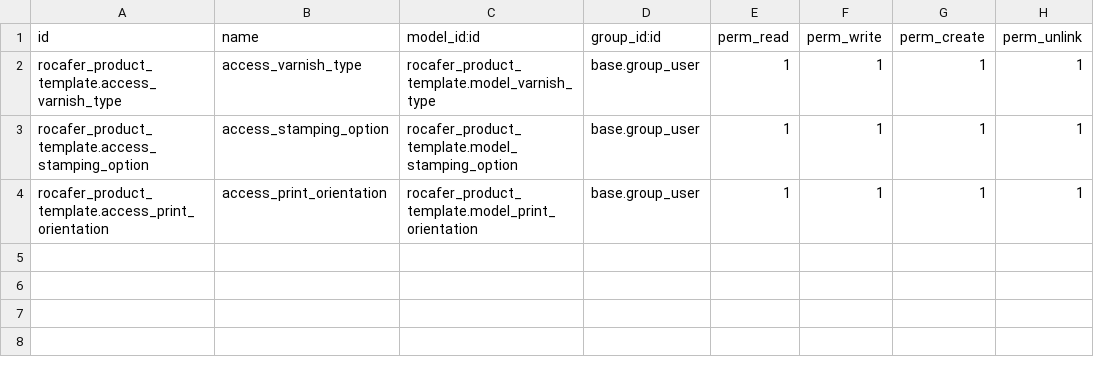
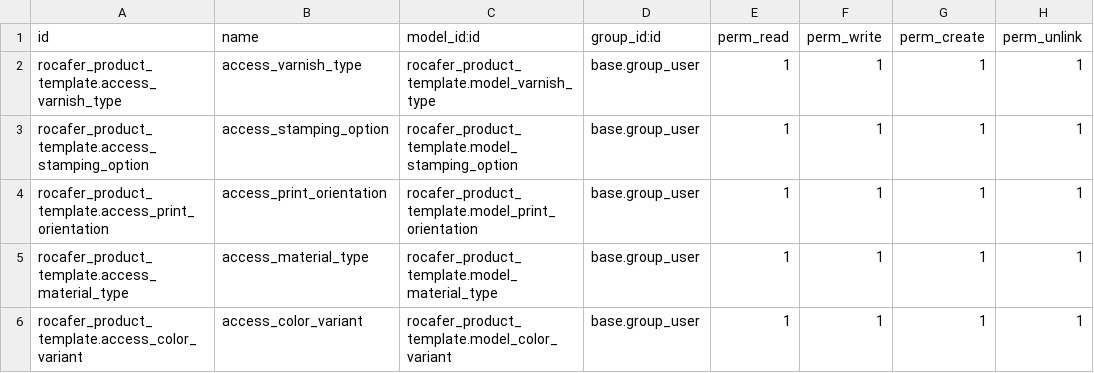
Before and after one commit to xtendoo-corporation/custom_rocafer, a CSV file: rocafer_product_template/security/ir.model.access.csv, drawn as a sheet.

Commit message:
New fields and translation for product template

```diff
--- a/rocafer_product_template/security/ir.model.access.csv
+++ b/rocafer_product_template/security/ir.model.access.csv
@@ -4 +4,3 @@ rocafer_product_template.access_stamping_option,access_stamping_option,rocafer_p
 rocafer_product_template.access_print_orientation,access_print_orientation,rocafer_product_template.model_print_orientation,base.group_user,1,1,1,1
+rocafer_product_template.access_material_type,access_material_type,rocafer_product_template.model_material_type,base.group_user,1,1,1,1
+rocafer_product_template.access_color_variant,access_color_variant,rocafer_product_template.model_color_variant,base.group_user,1,1,1,1
```
Also changed, not shown: 9 other files.
